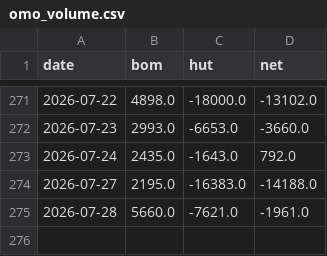
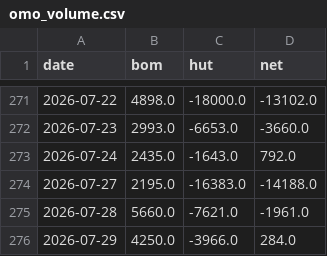
Before and after one commit to BrosPartners/liquidity-crawler, a CSV file: data/omo_volume.csv, drawn as a sheet; only a part is shown, gaps mark what is left out; the diff names each change by its address in the sheet, - before the commit and + after, or states it on an @@ line.

```diff
--- a/data/omo_volume.csv
+++ b/data/omo_volume.csv
+row 276: 2026-07-29 | 4250.0 | -3966.0 | 284.0
```
Also changed, not shown: 3 other files.
